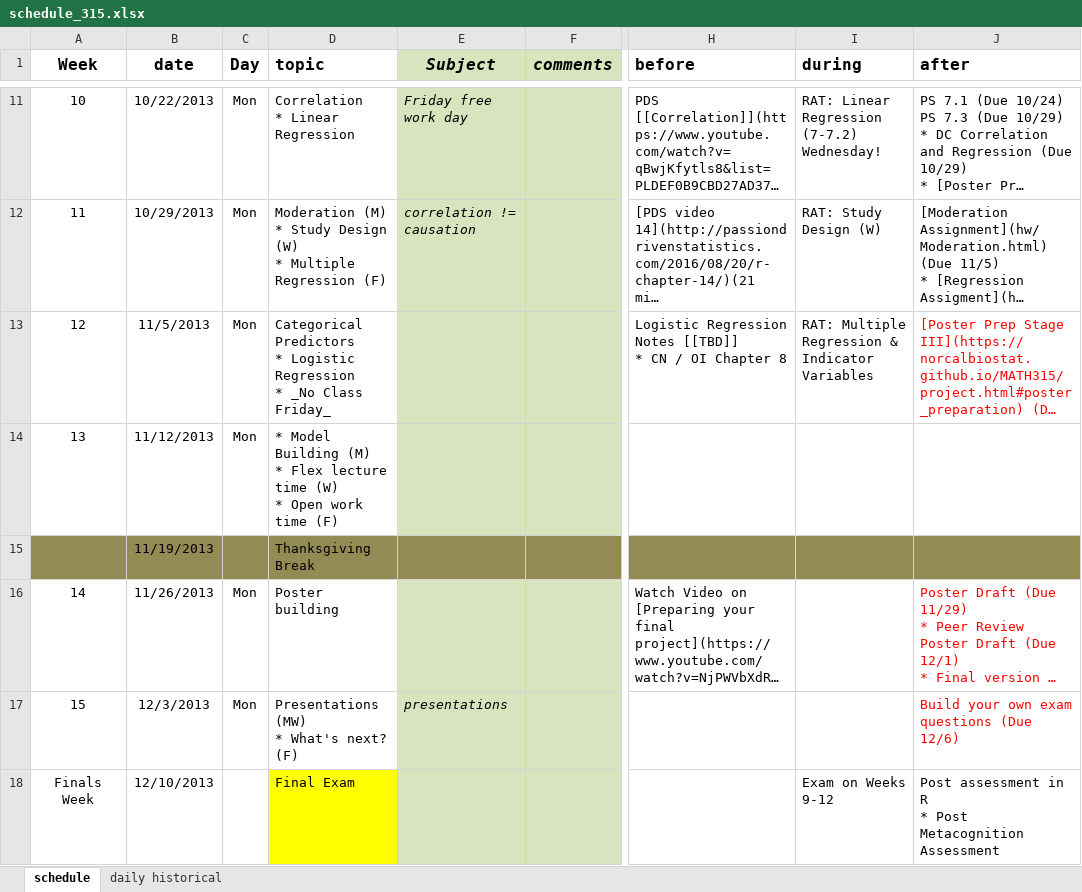
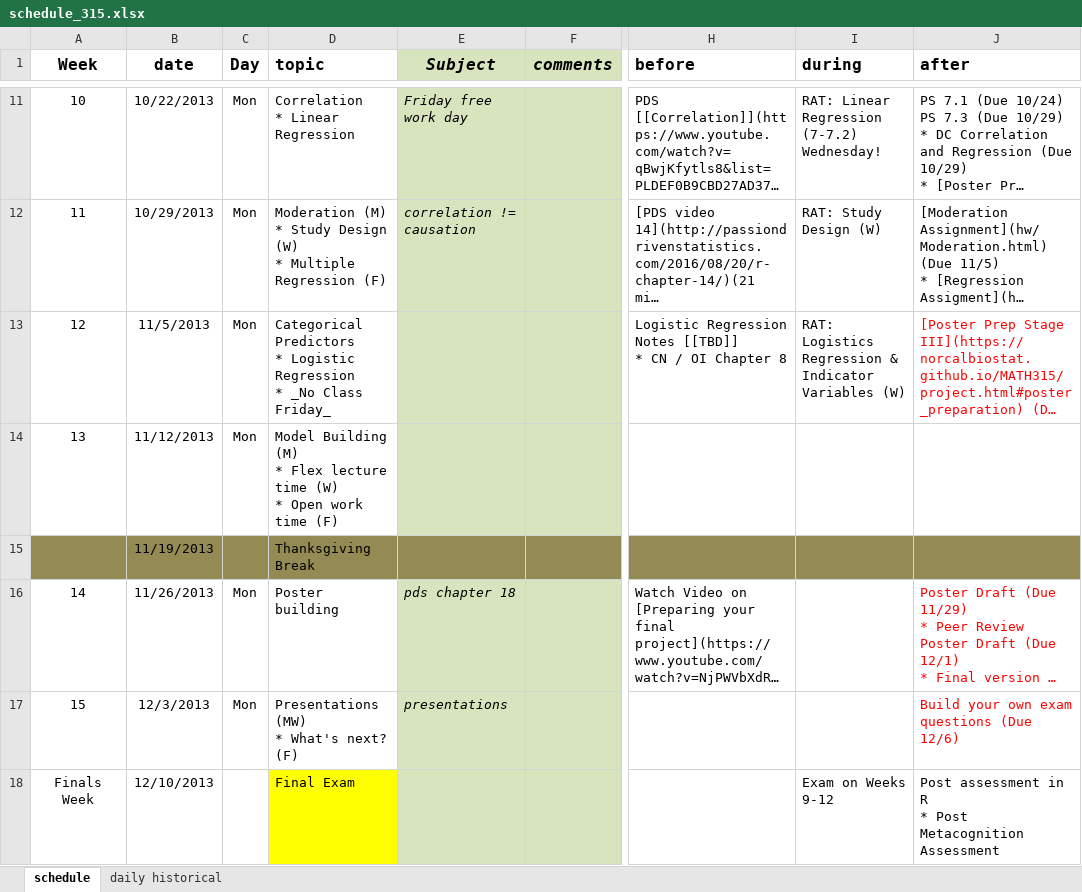
Before and after one commit to KirosG/MATH315, an Excel workbook: schedule_315.xlsx, sheet schedule, drawn as a sheet; only a part is shown, gaps mark what is left out; long unchanged cells end in …; values as stored, in another font and other column widths than the file's, no borders; the diff names each change by its address in the sheet, - before the commit and + after, or states it on an @@ line.

```diff
--- a/schedule_315.xlsx (sheet schedule)
+++ b/schedule_315.xlsx (sheet schedule)
-I13 (during): RAT: Multiple Regression & Indicator Variables
+I13 (during): RAT: Logistics Regression & Indicator Variables (W)
-D14 (topic): * Model Building…
+D14 (topic): Model Building…
-E16 (Subject): (empty)
+E16 (Subject): pds chapter 18
```
Also changed, not shown: 8 other files.
